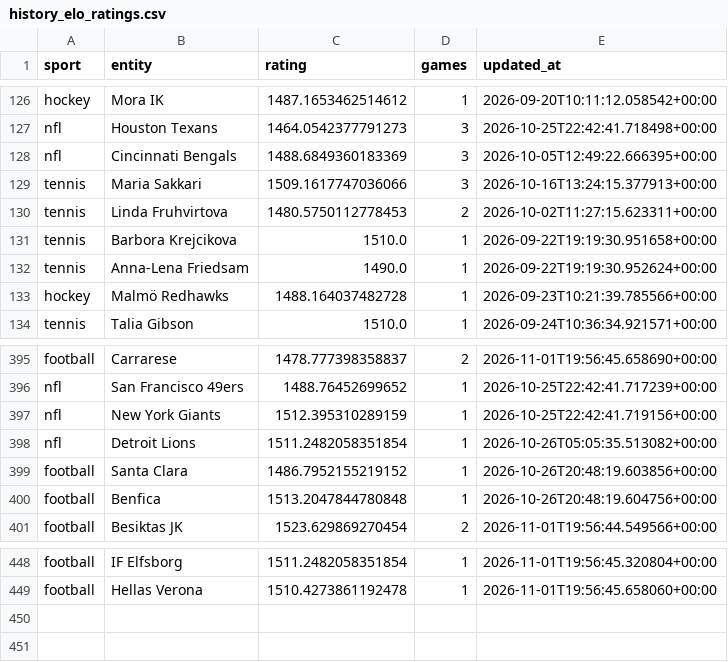
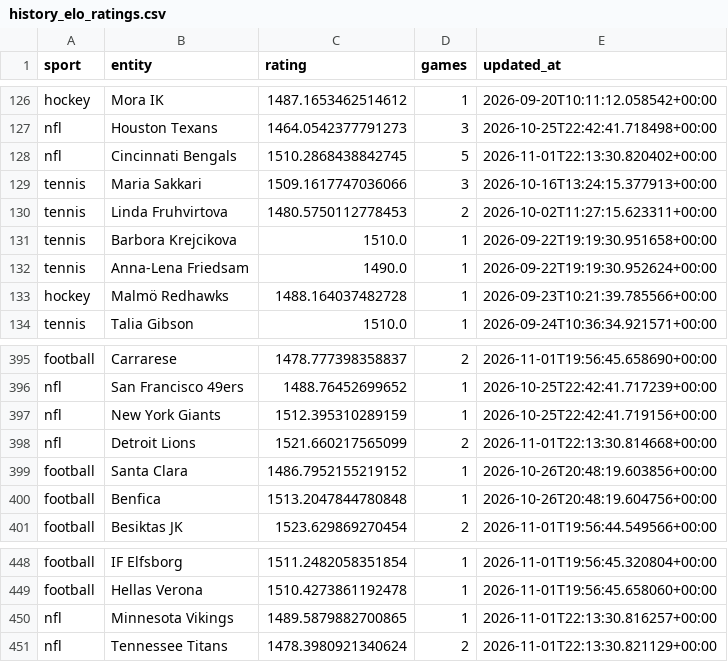
Before and after one commit to marianmatus73-dot/Futbal_dnes, a CSV file: exports/history_elo_ratings.csv, drawn as a sheet; only a part is shown, gaps mark what is left out.

```diff
--- a/exports/history_elo_ratings.csv
+++ b/exports/history_elo_ratings.csv
@@ -127,3 +127,3 @@ hockey,Mora IK,1487.1653462514612,1,2026-09-20T10:11:12.058542+00:00
 nfl,Houston Texans,1464.0542377791273,3,2026-10-25T22:42:41.718498+00:00
-nfl,Cincinnati Bengals,1488.6849360183369,3,2026-10-05T12:49:22.666395+00:00
+nfl,Cincinnati Bengals,1510.2868438842745,5,2026-11-01T22:13:30.820402+00:00
 tennis,Maria Sakkari,1509.1617747036066,3,2026-10-16T13:24:15.377913+00:00
@@ -397,3 +397,3 @@ nfl,San Francisco 49ers,1488.76452699652,1,2026-10-25T22:42:41.717239+00:00
 nfl,New York Giants,1512.395310289159,1,2026-10-25T22:42:41.719156+00:00
-nfl,Detroit Lions,1511.2482058351854,1,2026-10-26T05:05:35.513082+00:00
+nfl,Detroit Lions,1521.660217565099,2,2026-11-01T22:13:30.814668+00:00
 football,Santa Clara,1486.7952155219152,1,2026-10-26T20:48:19.603856+00:00
@@ -449 +449,3 @@ football,IF Elfsborg,1511.2482058351854,1,2026-11-01T19:56:45.320804+00:00
 football,Hellas Verona,1510.4273861192478,1,2026-11-01T19:56:45.658060+00:00
+nfl,Minnesota Vikings,1489.5879882700865,1,2026-11-01T22:13:30.816257+00:00
+nfl,Tennessee Titans,1478.3980921340624,2,2026-11-01T22:13:30.821129+00:00
```
Also changed, not shown: 8 other files.
